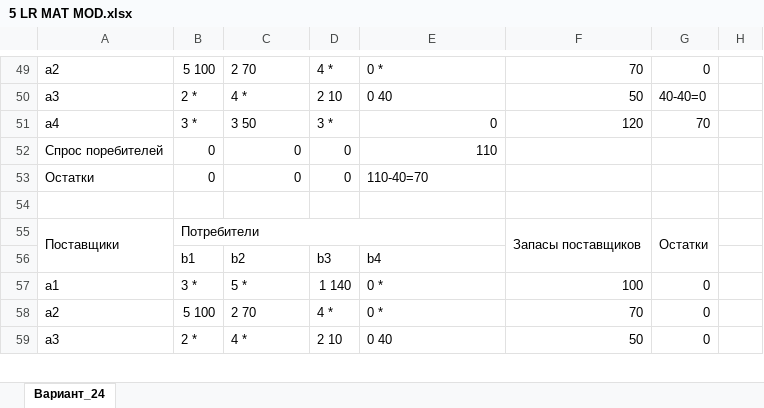
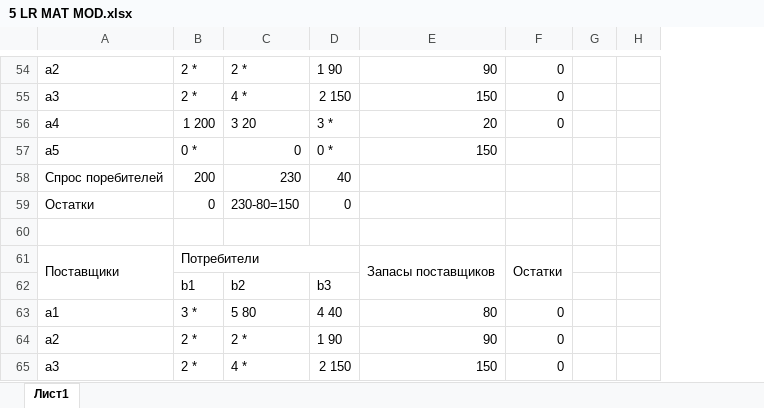
Before and after one commit to 7emerys/OPBD, an Excel workbook: MatModel/5 LR MAT MOD.xlsx, sheet Лист1, drawn as a sheet; only a part is shown, gaps mark what is left out; values as stored, in another font and other column widths than the file's, no cell formats; removed rows and columns are numbered as before the commit, all else as after; the diff covers the shown part only; the diff names each change by its address in the sheet, - before the commit and + after, or states it on an @@ line.

```diff
--- a/MatModel/5 LR MAT MOD.xlsx (sheet Лист1)
+++ b/MatModel/5 LR MAT MOD.xlsx (sheet Лист1)
-sheet tab: Вариант_24
+sheet tab: Лист1
-column F, rows 49-51: 70 | 50 | 120; rows 55-59: Запасы поставщиков |  | 100 | 70 | 50
+column G, empty
-B54: 5 100
+B54: 2 *
-C54: 2 70
+C54: 2 *
-D54: 4 *
+D54: 1 90
-E54: 0 *
+E54: 90
-D55: 2 10
+D55: 2 150
-E55: 0 40
+E55: 150
-F55: 40-40=0
+F55: 0
-B56: 3 *
+B56: 1 200
-C56: 3 50
+C56: 3 20
-E56: 0
+E56: 20
-F56: 70
+F56: 0
-row 52: Спрос поребителей | 0 | 0 | 0 | 110
+row 57: a5 | 0 * | 0 | 0 * | 150
+row 58: Спрос поребителей | 200 | 230 | 40
-C59: 0
+C59: 230-80=150
-E59: 110-40=70
+E59: (empty)
-B55:E55 merged
+B61:D61 merged
-E61: (empty)
+E61: Запасы поставщиков
+E61:E62 merged
-E62: b4
+E62: (empty)
-C63: 5 *
+C63: 5 80
-D63: 1 140
+D63: 4 40
-E63: 0 *
+E63: 80
-B64: 5 100
+B64: 2 *
-C64: 2 70
+C64: 2 *
-D64: 4 *
+D64: 1 90
-E64: 0 *
+E64: 90
-D65: 2 10
+D65: 2 150
-E65: 0 40
+E65: 150
```
Also changed, not shown: 18 added rows, 13 removed rows, 82 edited cells and merged cells elsewhere in this sheet, cell formats, 1 other file.
